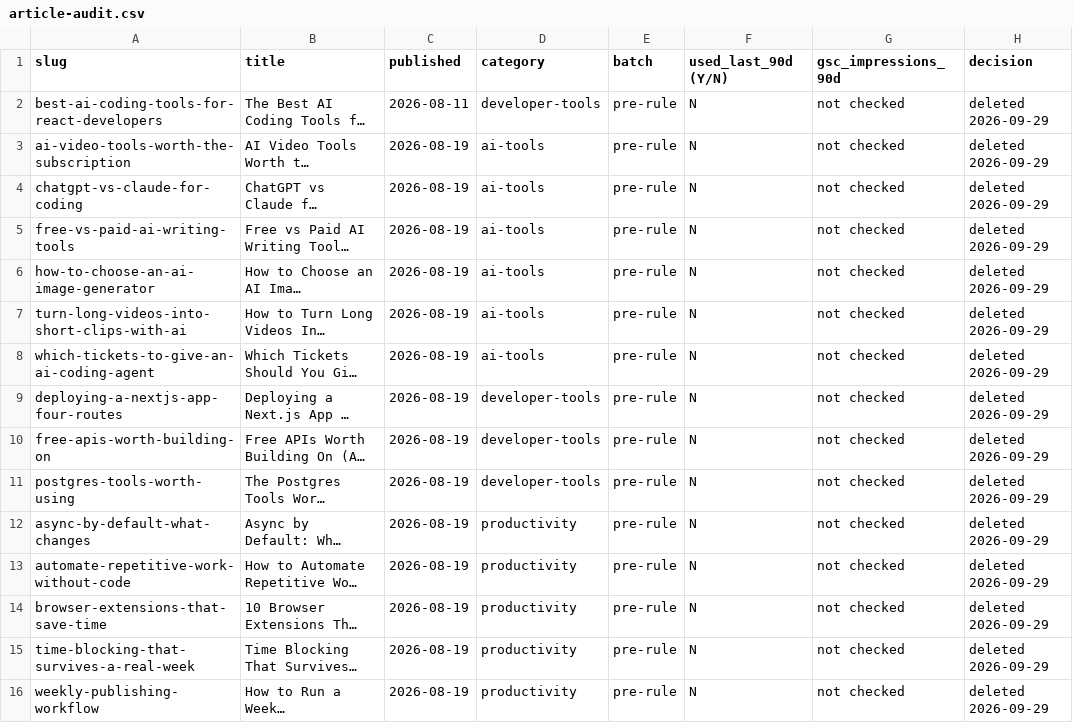
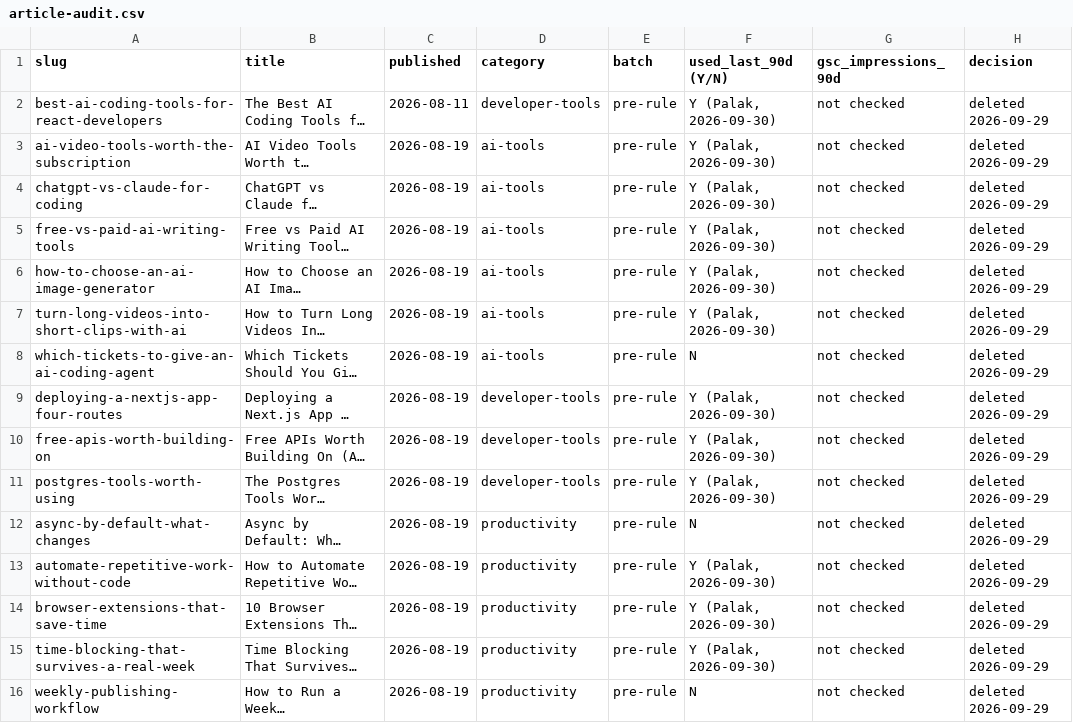
Before and after one commit to palak-ardeshna/tool-nest, a CSV file: article-audit.csv, drawn as a sheet; only a part is shown; long unchanged cells end in …; the diff covers the shown part only; the diff names each change by its address in the sheet, - before the commit and + after, or states it on an @@ line.

```diff
--- a/article-audit.csv
+++ b/article-audit.csv
-F2:F7 (used_last_90d (Y/N)): N
+F2:F7 (used_last_90d (Y/N)): Y (Palak, 2026-09-30)
-F9:F11 (used_last_90d (Y/N)): N
+F9:F11 (used_last_90d (Y/N)): Y (Palak, 2026-09-30)
-F13:F15 (used_last_90d (Y/N)): N
+F13:F15 (used_last_90d (Y/N)): Y (Palak, 2026-09-30)
```
Also changed, not shown: 35 edited cells elsewhere in this file.
